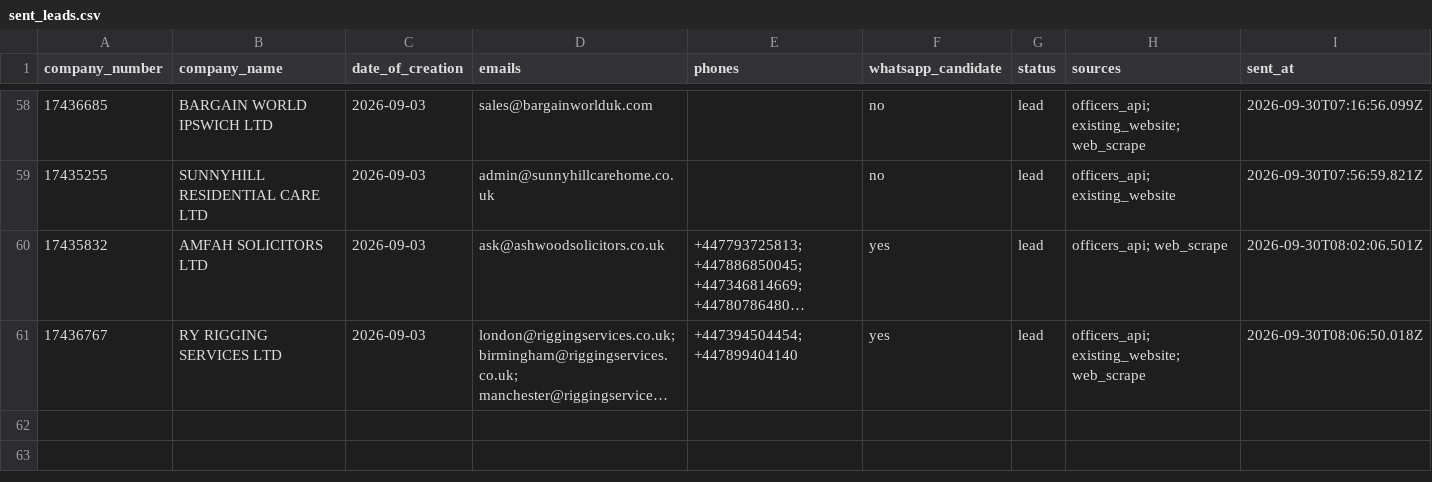
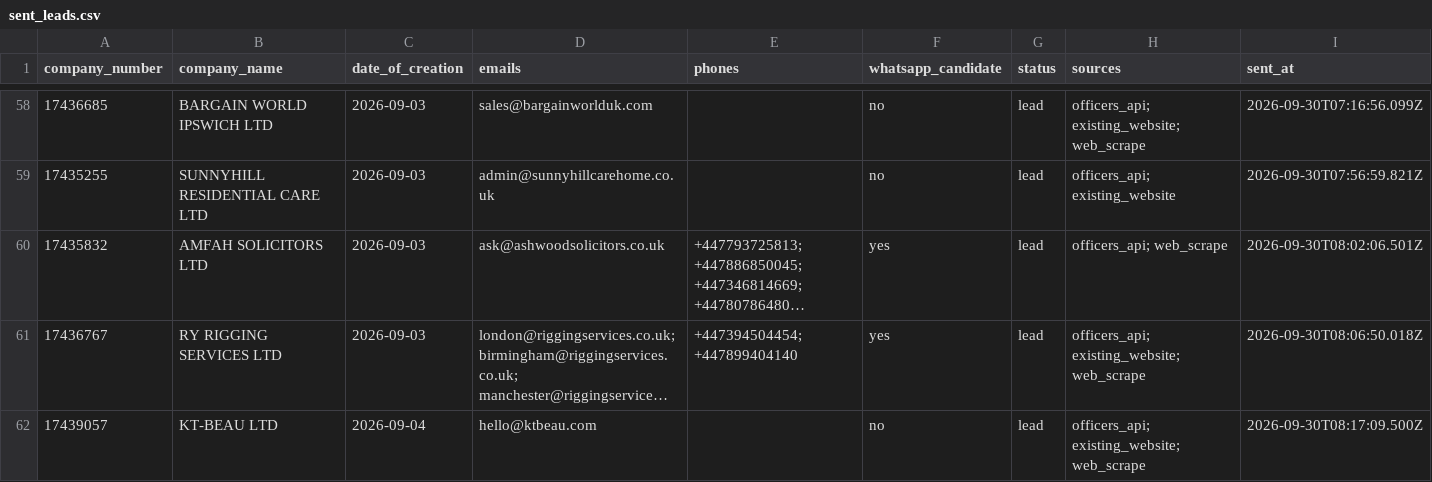
Before and after one commit to ops551/data-pipeline-test, a CSV file: sent_leads.csv, drawn as a sheet; only a part is shown, gaps mark what is left out; long unchanged cells end in …; the diff names each change by its address in the sheet, - before the commit and + after, or states it on an @@ line.

```diff
--- a/sent_leads.csv
+++ b/sent_leads.csv
+row 62: 17439057 | KT-BEAU LTD | 2026-09-04 | hello@ktbeau.com |  | no | lead | officers_api; existing_website; web_scrape | 2026-09-30T08:17:09.500Z
```
Also changed, not shown: candidates.csv, enriched.csv, 1 other file.
